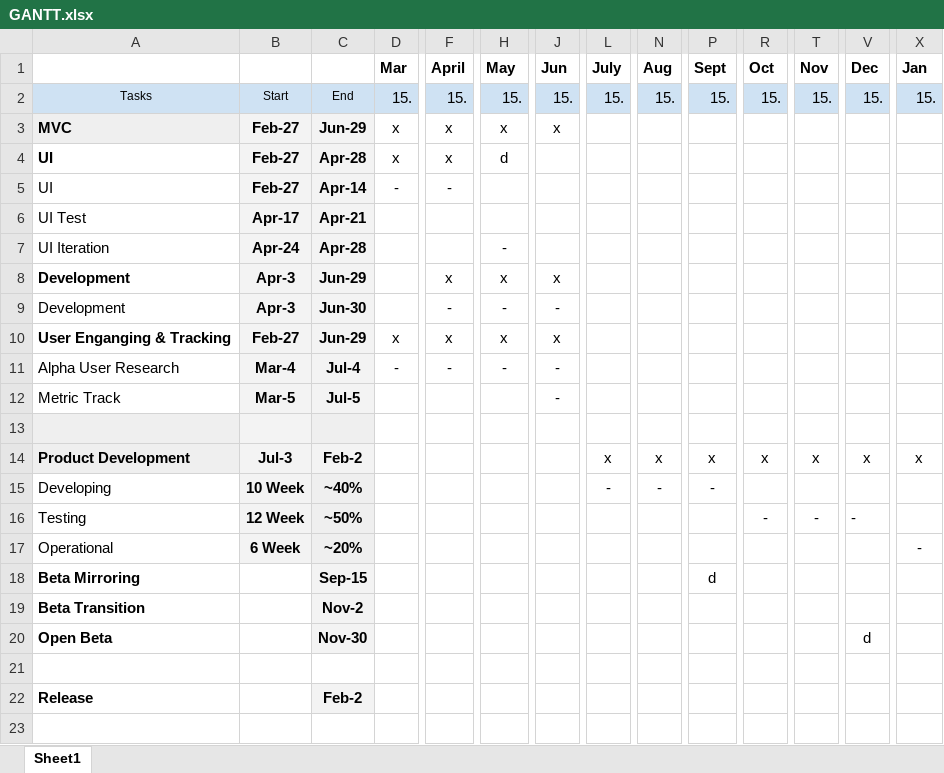
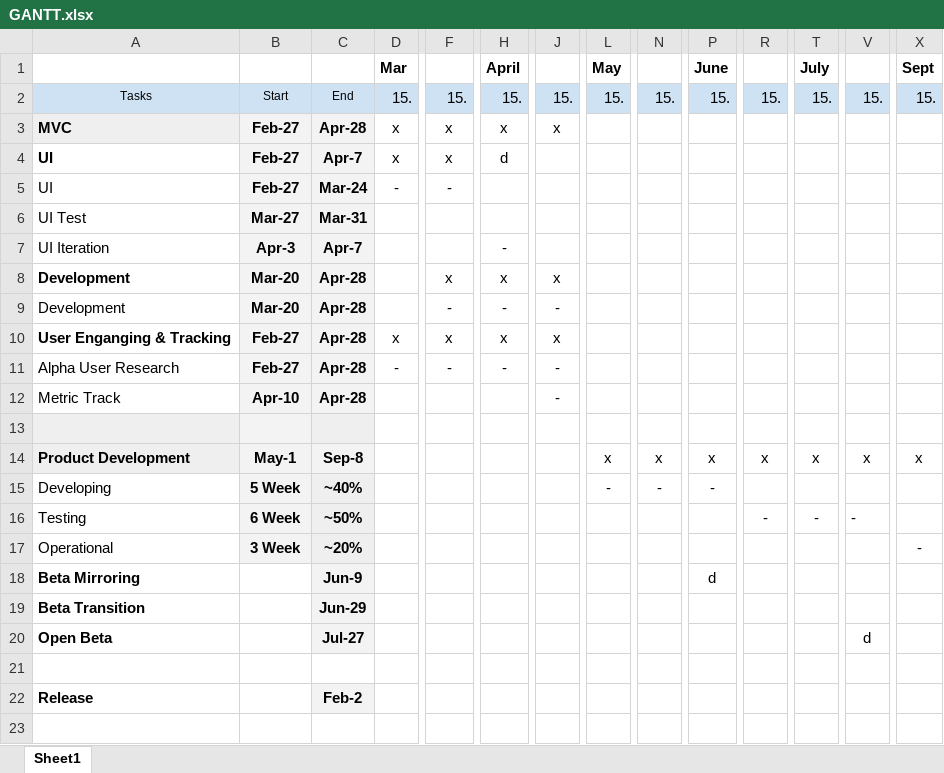
Before and after one commit to siscia/INGSW2, an Excel workbook: PLANNING/GANTT/GANTT.xlsx, sheet Sheet1, drawn as a sheet; only a part is shown, gaps mark what is left out; values as stored, in another font and other column widths than the file's, no borders; charts and pictures and conditional formats not drawn; removed rows and columns are numbered as before the commit, all else as after; rows hold the shown columns only; the diff names each change by its address in the sheet, - before the commit and + after, or states it on an @@ line.

```diff
--- a/PLANNING/GANTT/GANTT.xlsx (sheet Sheet1)
+++ b/PLANNING/GANTT/GANTT.xlsx (sheet Sheet1)
-row 1:  |  |  | Mar | April | May | Jun | July | Aug | Sept | Oct | Nov | Dec | Jan
+row 1:  |  |  | Mar |  | April |  | May |  | June |  | July |  | Sept
-C3: Jun-29
+C3: Apr-28
-C4: Apr-28
+C4: Apr-7
-C5: Apr-14
+C5: Mar-24
-B6: Apr-17
+B6: Mar-27
-C6: Apr-21
+C6: Mar-31
-B7: Apr-24
+B7: Apr-3
-C7: Apr-28
+C7: Apr-7
-B8:B9: Apr-3
+B8:B9: Mar-20
-C8: Jun-29
+C8: Apr-28
-C9: Jun-30
+C9: Apr-28
-C10: Jun-29
+C10: Apr-28
-B11: Mar-4
+B11: Feb-27
-C11: Jul-4
+C11: Apr-28
-B12: Mar-5
+B12: Apr-10
-C12: Jul-5
+C12: Apr-28
-B14: Jul-3
+B14: May-1
-C14: Feb-2
+C14: Sep-8
-B15: 10 Week
+B15: 5 Week
-B16: 12 Week
+B16: 6 Week
-B17: 6 Week
+B17: 3 Week
-C18: Sep-15
+C18: Jun-9
-C19: Nov-2
+C19: Jun-29
-C20: Nov-30
+C20: Jul-27
```
Also changed, not shown: 3 other files.
